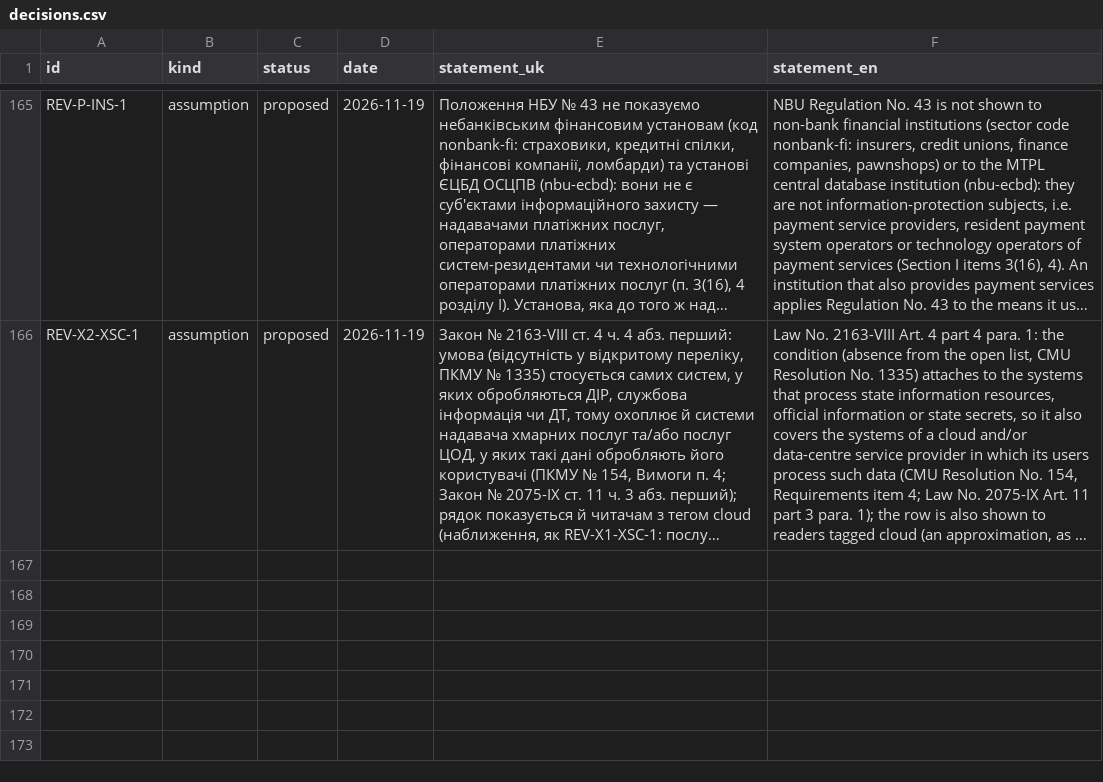
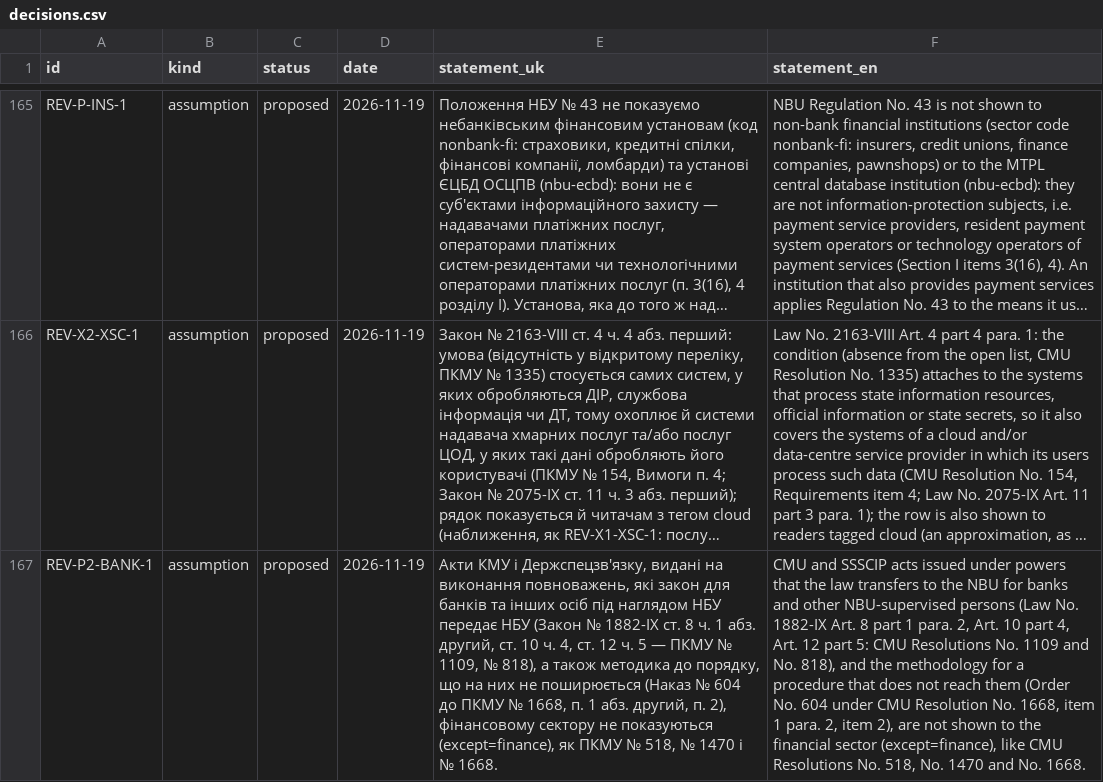
Before and after one commit to Ivan-Gokin/grc-foundation-ua, a CSV file: data/decisions.csv, drawn as a sheet; only a part is shown, gaps mark what is left out; long unchanged cells end in …; the diff names each change by its address in the sheet, - before the commit and + after, or states it on an @@ line.

```diff
--- a/data/decisions.csv
+++ b/data/decisions.csv
+row 167: REV-P2-BANK-1 | assumption | proposed | 2026-11-19 | Акти КМУ і Держспецзв'язку, видані на виконання повноважень, які закон для банків та інших осіб під наглядом НБУ передає НБУ (Закон № 1882-IX ст. 8 ч. 1 абз. другий, ст. 10 ч. 4, ст. 12 ч. 5 — ПКМУ № 1109, № 818), а також методика до порядку, що на них не поширюється (Наказ № 604 до ПКМУ № 1668, п. 1 абз. другий, п. 2), фінансовому сектору не показуються (except=finance), як ПКМУ № 518, № 1470 і № 1668. | CMU and SSSCIP acts issued under powers that the law transfers to the NBU for banks and other NBU-supervised persons (Law No. 1882-IX Art. 8 part 1 para. 2, Art. 10 part 4, Art. 12 part 5: CMU Resolutions No. 1109 and No. 818), and the methodology for a procedure that does not reach them (Order No. 604 under CMU Resolution No. 1668, item 1 para. 2, item 2), are not shown to the financial sector (except=finance), like CMU Resolutions No. 518, No. 1470 and No. 1668.
```
Also changed, not shown: data/applicability.csv, data/sources.csv, 1 other file.
